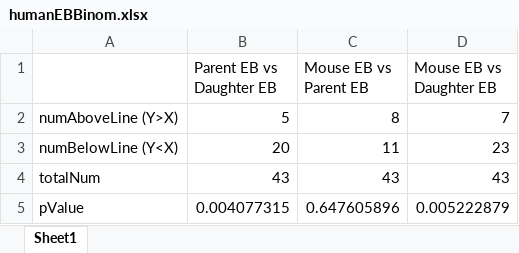
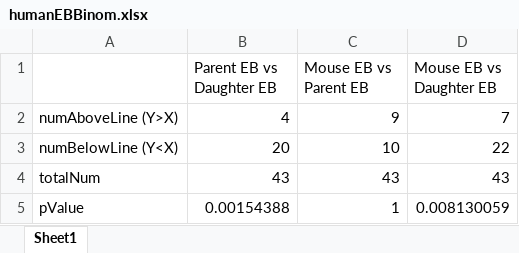
Before and after one commit to AndrewH72/Gene-Duplication, an Excel workbook: data/humanEBBinom.xlsx, sheet Sheet1, drawn as a sheet; values as stored, in another font and other column widths than the file's, no borders; the diff names each change by its address in the sheet, - before the commit and + after, or states it on an @@ line.

```diff
--- a/data/humanEBBinom.xlsx (sheet Sheet1)
+++ b/data/humanEBBinom.xlsx (sheet Sheet1)
-B2 (Parent EB vs Daughter EB): 5
+B2 (Parent EB vs Daughter EB): 4
-C2 (Mouse EB vs Parent EB): 8
+C2 (Mouse EB vs Parent EB): 9
-C3 (Mouse EB vs Parent EB): 11
+C3 (Mouse EB vs Parent EB): 10
-D3 (Mouse EB vs Daughter EB): 23
+D3 (Mouse EB vs Daughter EB): 22
-B5 (Parent EB vs Daughter EB): 0.004077315
+B5 (Parent EB vs Daughter EB): 0.00154388
-C5 (Mouse EB vs Parent EB): 0.647605896
+C5 (Mouse EB vs Parent EB): 1
-D5 (Mouse EB vs Daughter EB): 0.005222879
+D5 (Mouse EB vs Daughter EB): 0.008130059
```
Also changed, not shown: data/dNdSDistCorr.xlsx, data/mouseEBBinom.xlsx, 38 other files.
